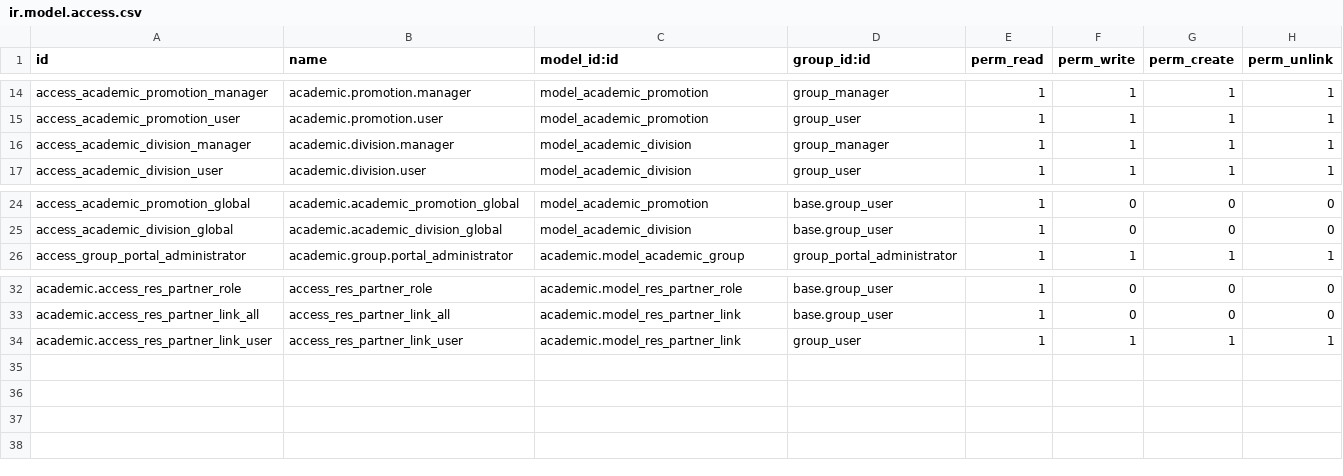
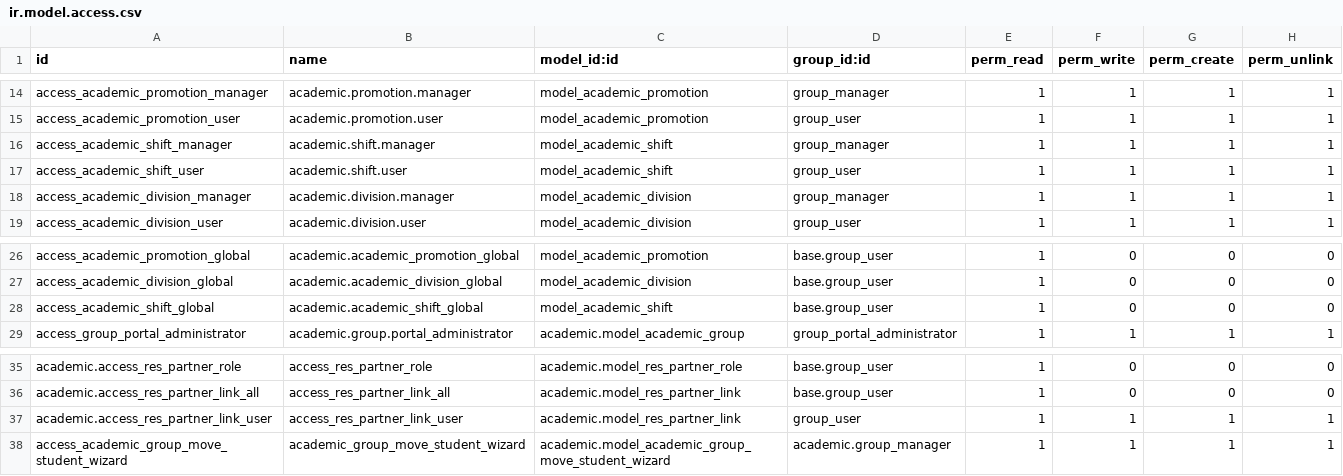
Before and after one commit to ingadhoc/odoo-academic, a CSV file: academic/security/ir.model.access.csv, drawn as a sheet; only a part is shown, gaps mark what is left out.

Commit message:
[IMP] academic: general progress

```diff
--- a/academic/security/ir.model.access.csv
+++ b/academic/security/ir.model.access.csv
@@ -15,2 +15,4 @@ access_academic_promotion_manager,academic.promotion.manager,model_academic_prom
 access_academic_promotion_user,academic.promotion.user,model_academic_promotion,group_user,1,1,1,1
+access_academic_shift_manager,academic.shift.manager,model_academic_shift,group_manager,1,1,1,1
+access_academic_shift_user,academic.shift.user,model_academic_shift,group_user,1,1,1,1
 access_academic_division_manager,academic.division.manager,model_academic_division,group_manager,1,1,1,1
@@ -25,2 +27,3 @@ access_academic_promotion_global,academic.academic_promotion_global,model_academ
 access_academic_division_global,academic.academic_division_global,model_academic_division,base.group_user,1,0,0,0
+access_academic_shift_global,academic.academic_shift_global,model_academic_shift,base.group_user,1,0,0,0
 access_group_portal_administrator,academic.group.portal_administrator,academic.model_academic_group,group_portal_administrator,1,1,1,1
@@ -34 +37,2 @@ academic.access_res_partner_link_all,access_res_partner_link_all,academic.model_
 academic.access_res_partner_link_user,access_res_partner_link_user,academic.model_res_partner_link,group_user,1,1,1,1
+access_academic_group_move_student_wizard,academic_group_move_student_wizard,academic.model_academic_group_move_student_wizard,academic.group_manager,1,1,1,1
```
Also changed, not shown: 16 other files.
